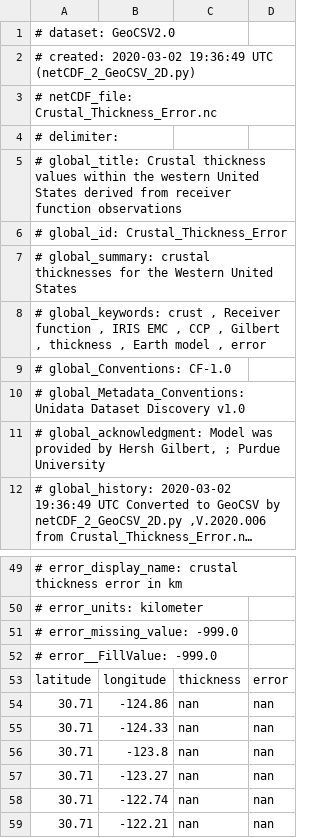
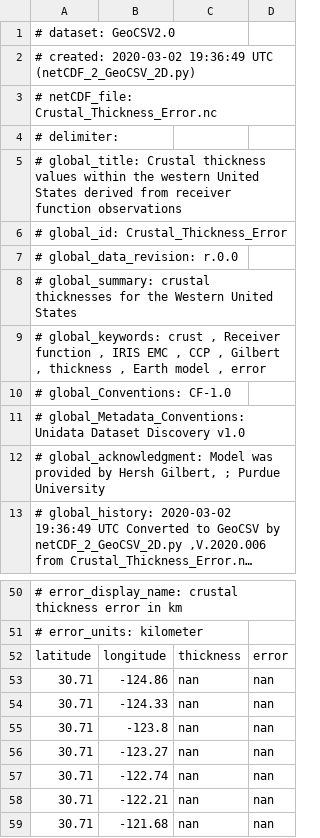
Before and after one commit to EarthScope/emc-tools, a CSV file: samples/Crustal_Thickness_Error.csv, drawn as a sheet; only a part is shown, gaps mark what is left out; the shorter side is filled out with more unchanged rows; long unchanged cells end in …; removed rows and columns are numbered as before the commit, all else as after; the diff names each change by its address in the sheet, - before the commit and + after, or states it on an @@ line.

Commit message:
added data_revision

```diff
--- a/samples/Crustal_Thickness_Error.csv
+++ b/samples/Crustal_Thickness_Error.csv
+row 7: # global_data_revision: r.0.0
-row 51: # error_missing_value: -999.0
-row 52: # error__FillValue: -999.0
```
